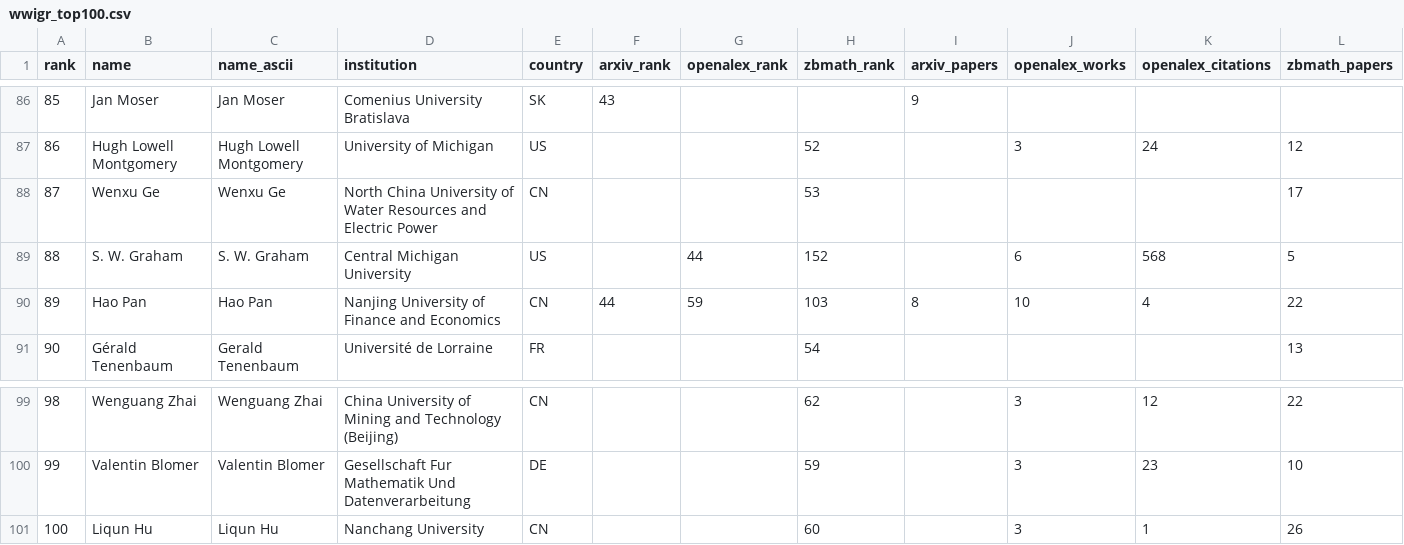
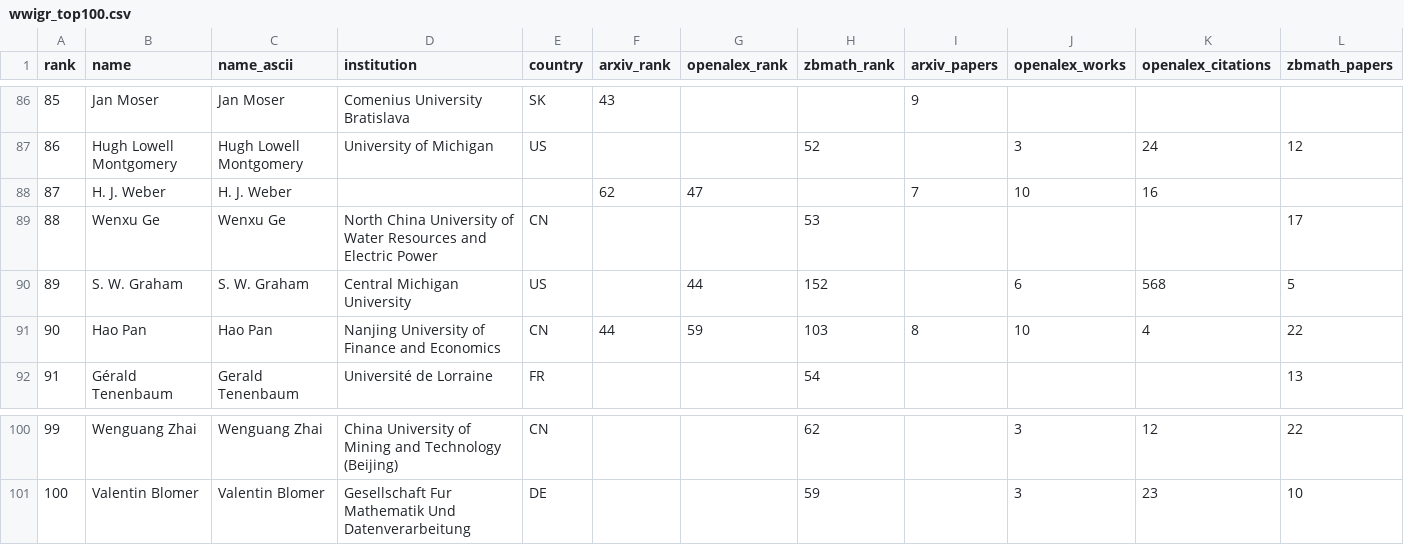
Before and after one commit to sthubbar/wwigr, a CSV file: _site/data/wwigr_top100.csv, drawn as a sheet; only a part is shown, gaps mark what is left out; removed rows and columns are numbered as before the commit, all else as after; rows hold the shown columns only; the diff names each change by its address in the sheet, - before the commit and + after, or states it on an @@ line.

Commit message:
Deploy goldbach site (2026-06-12) - 164 profiles, 0 orphans pruned

```diff
--- a/_site/data/wwigr_top100.csv
+++ b/_site/data/wwigr_top100.csv
+row 88: 87 | H. J. Weber | H. J. Weber |  |  | 62 | 47 |  | 7 | 10 | 16
@@ column A (rank) renumbered between rows 89 and 101 @@
-row 101: 100 | Liqun Hu | Liqun Hu | Nanchang University | CN |  |  | 60 |  | 3 | 1 | 26
```
Also changed, not shown: 25 other files.
